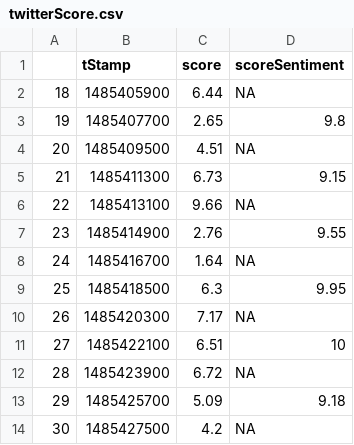
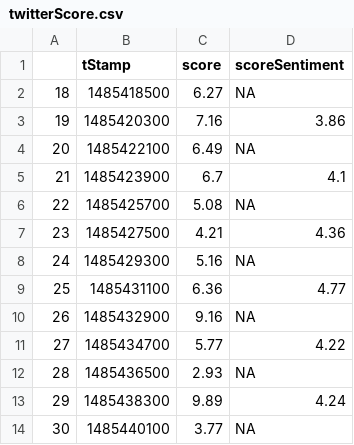
Before and after one commit to Geddy05-zz/webCrypto, a CSV file: twitterScore.csv, drawn as a sheet; only a part is shown; the diff covers the shown part only.

Commit message:
Deploy sentiment

```diff
--- a/twitterScore.csv
+++ b/twitterScore.csv
@@ -1,14 +1,14 @@
 "","tStamp","score","scoreSentiment"
-"18",1485405900,6.44,"NA"
-"19",1485407700,2.65,"9.8"
-"20",1485409500,4.51,"NA"
-"21",1485411300,6.73,"9.15"
-"22",1485413100,9.66,"NA"
-"23",1485414900,2.76,"9.55"
-"24",1485416700,1.64,"NA"
-"25",1485418500,6.3,"9.95"
-"26",1485420300,7.17,"NA"
-"27",1485422100,6.51,"10"
-"28",1485423900,6.72,"NA"
-"29",1485425700,5.09,"9.18"
-"30",1485427500,4.2,"NA"
+"18",1485418500,6.27,"NA"
+"19",1485420300,7.16,"3.86"
+"20",1485422100,6.49,"NA"
+"21",1485423900,6.7,"4.1"
+"22",1485425700,5.08,"NA"
+"23",1485427500,4.21,"4.36"
+"24",1485429300,5.16,"NA"
+"25",1485431100,6.36,"4.77"
+"26",1485432900,9.16,"NA"
+"27",1485434700,5.77,"4.22"
+"28",1485436500,2.93,"NA"
+"29",1485438300,9.89,"4.24"
+"30",1485440100,3.77,"NA"
```
Also changed, not shown: 28 edited cells elsewhere in this file, 1 other file.
